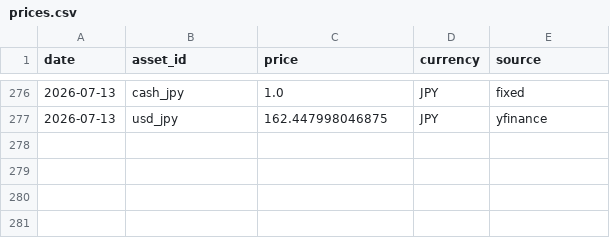
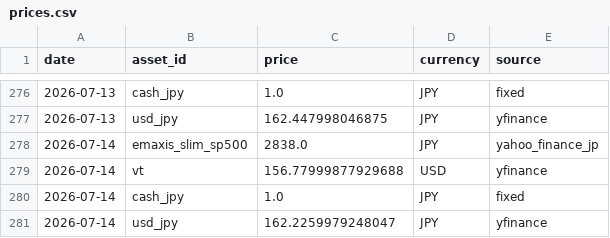
Before and after one commit to gghatano/asset-management, a CSV file: data/prices/prices.csv, drawn as a sheet; only a part is shown, gaps mark what is left out; the diff names each change by its address in the sheet, - before the commit and + after, or states it on an @@ line.

```diff
--- a/data/prices/prices.csv
+++ b/data/prices/prices.csv
+row 278: 2026-07-14 | emaxis_slim_sp500 | 2838.0 | JPY | yahoo_finance_jp
+row 279: 2026-07-14 | vt | 156.77999877929688 | USD | yfinance
+row 280: 2026-07-14 | cash_jpy | 1.0 | JPY | fixed
+row 281: 2026-07-14 | usd_jpy | 162.2259979248047 | JPY | yfinance
```
Also changed, not shown: data/portfolio/portfolio_by_asset.csv, data/portfolio/portfolio_daily.csv, 1 other file.
